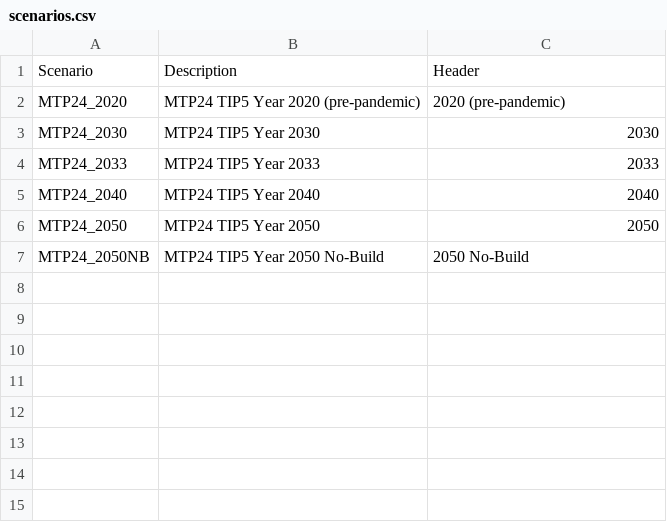
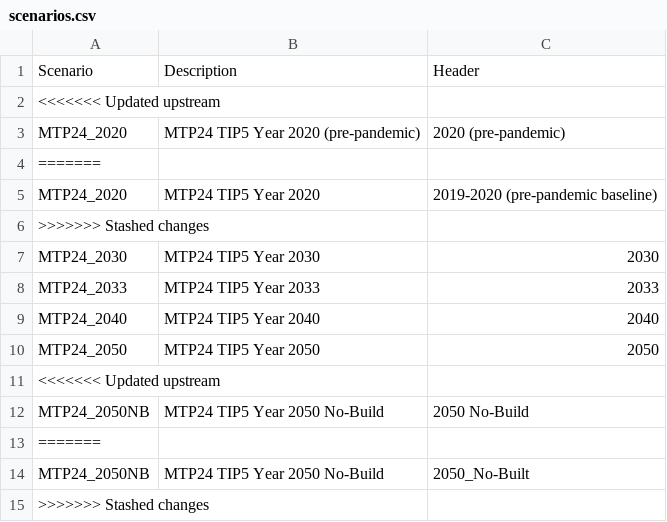
Before and after one commit to atlregional/ABMVIZ_MTP24TIP5, a CSV file: data/scenarios.csv, drawn as a sheet.

```diff
--- a/data/scenarios.csv
+++ b/data/scenarios.csv
@@ -1,3 +1,7 @@
 Scenario,Description,Header
+<<<<<<< Updated upstream
 MTP24_2020,MTP24 TIP5 Year 2020 (pre-pandemic),2020 (pre-pandemic)
+=======
+MTP24_2020,MTP24 TIP5 Year 2020,2019-2020 (pre-pandemic baseline)
+>>>>>>> Stashed changes
 MTP24_2030,MTP24 TIP5 Year 2030,2030
@@ -6,2 +10,6 @@ MTP24_2040,MTP24 TIP5 Year 2040,2040
 MTP24_2050,MTP24 TIP5 Year 2050,2050
+<<<<<<< Updated upstream
 MTP24_2050NB,MTP24 TIP5 Year 2050 No-Build,2050 No-Build
+=======
+MTP24_2050NB,MTP24 TIP5 Year 2050 No-Build,2050_No-Built
+>>>>>>> Stashed changes
```
Also changed, not shown: 32 other files.
